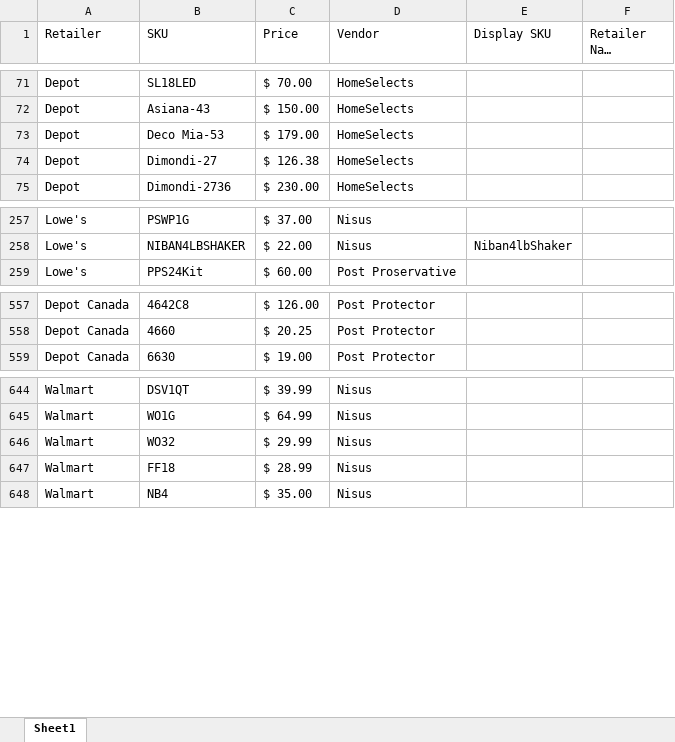
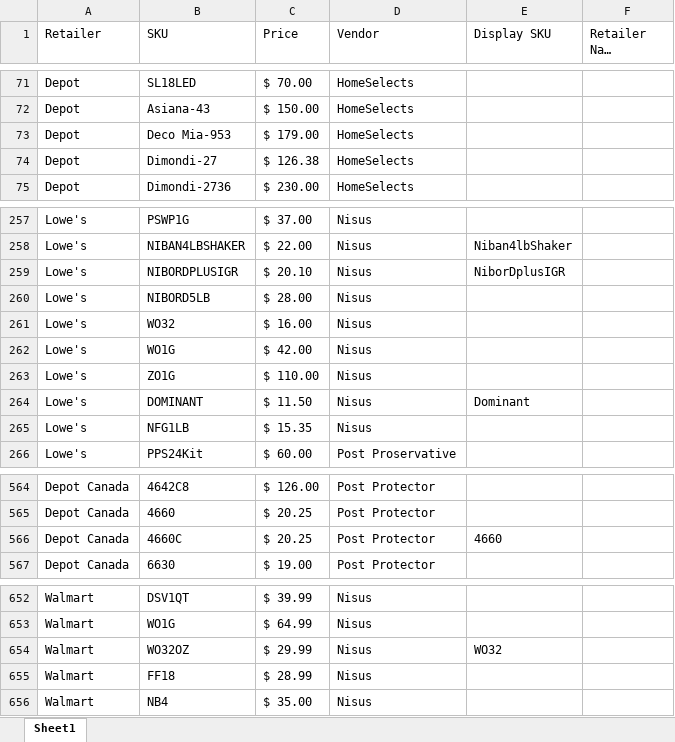
Before and after one commit to CornerstoneProductsGroup/Cornerstone-Sales-Report, an Excel workbook: data/vendor_map.xlsx, sheet Sheet1, drawn as a sheet; only a part is shown, gaps mark what is left out; long unchanged cells end in …; values as stored, in another font and other column widths than the file's, no borders; addresses are those after the commit; the diff names each change by its address in the sheet, - before the commit and + after, or states it on an @@ line.

Commit message:
Add files via upload

```diff
--- a/data/vendor_map.xlsx (sheet Sheet1)
+++ b/data/vendor_map.xlsx (sheet Sheet1)
-B73 (SKU): Deco Mia-53
+B73 (SKU): Deco Mia-953
+row 259: Lowe's | NIBORDPLUSIGR | $ 20.10 | Nisus | NiborDplusIGR
+row 260: Lowe's | NIBORD5LB | $ 28.00 | Nisus
+row 261: Lowe's | WO32 | $ 16.00 | Nisus
+row 262: Lowe's | WO1G | $ 42.00 | Nisus
+row 263: Lowe's | ZO1G | $ 110.00 | Nisus
+row 264: Lowe's | DOMINANT | $ 11.50 | Nisus | Dominant
+row 265: Lowe's | NFG1LB | $ 15.35 | Nisus
+row 566: Depot Canada | 4660C | $ 20.25 | Post Protector | 4660
-B654 (SKU): WO32
+B654 (SKU): WO32OZ
-E654 (Display SKU): (empty)
+E654 (Display SKU): WO32
```
